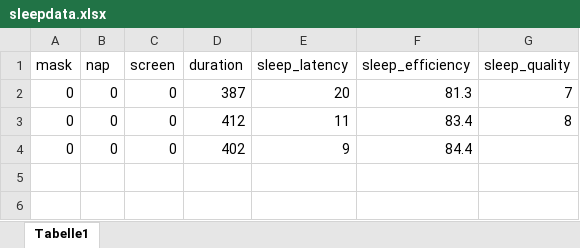
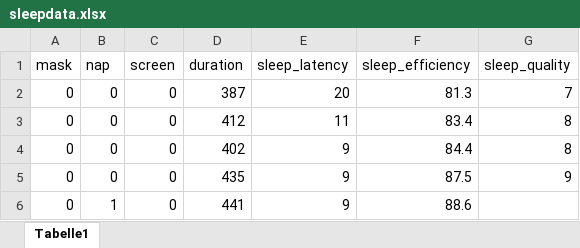
Before and after one commit to LeonBat/Sleep_Optimizer, an Excel workbook: data/sleepdata.xlsx, sheet Tabelle1, drawn as a sheet; values as stored, in another font and other column widths than the file's, no borders; the diff names each change by its address in the sheet, - before the commit and + after, or states it on an @@ line.

Commit message:
Updated sleepdata

```diff
--- a/data/sleepdata.xlsx (sheet Tabelle1)
+++ b/data/sleepdata.xlsx (sheet Tabelle1)
-G4 (sleep_quality): (empty)
+G4 (sleep_quality): 8
+row 5: 0 | 0 | 0 | 435 | 9 | 87.5 | 9
+row 6: 0 | 1 | 0 | 441 | 9 | 88.6
```
